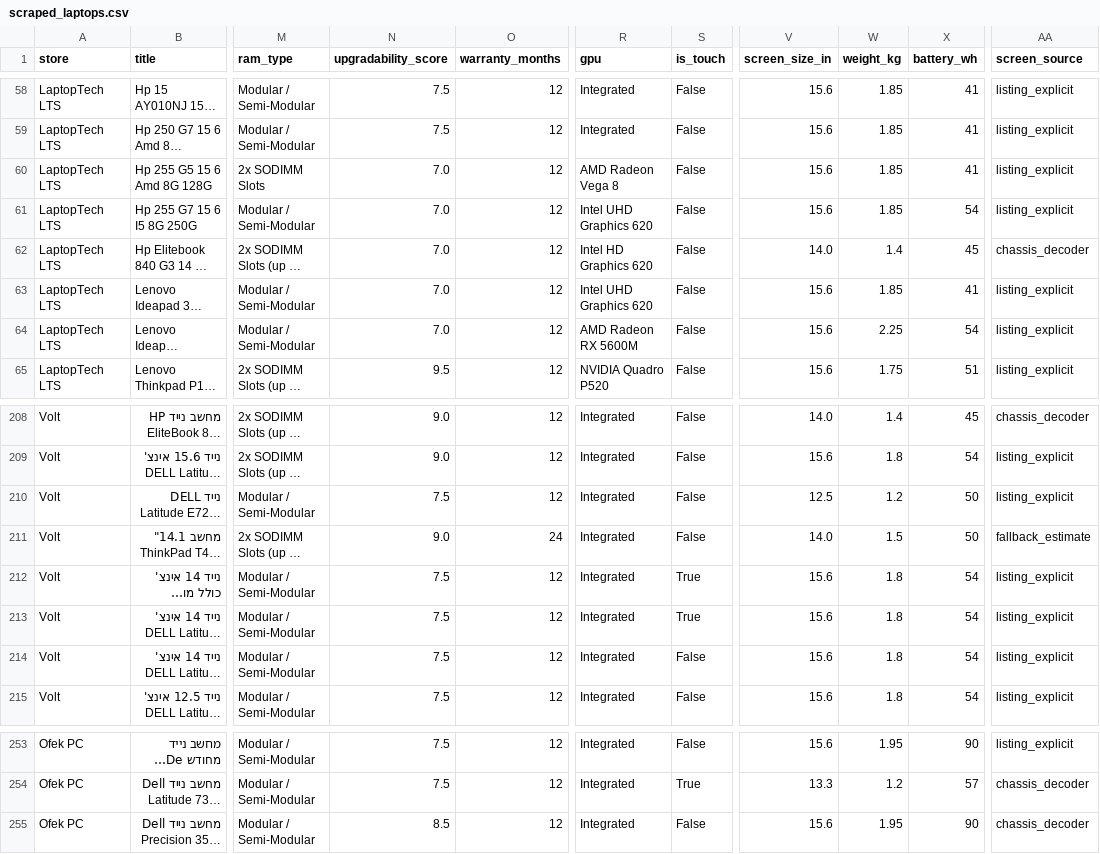
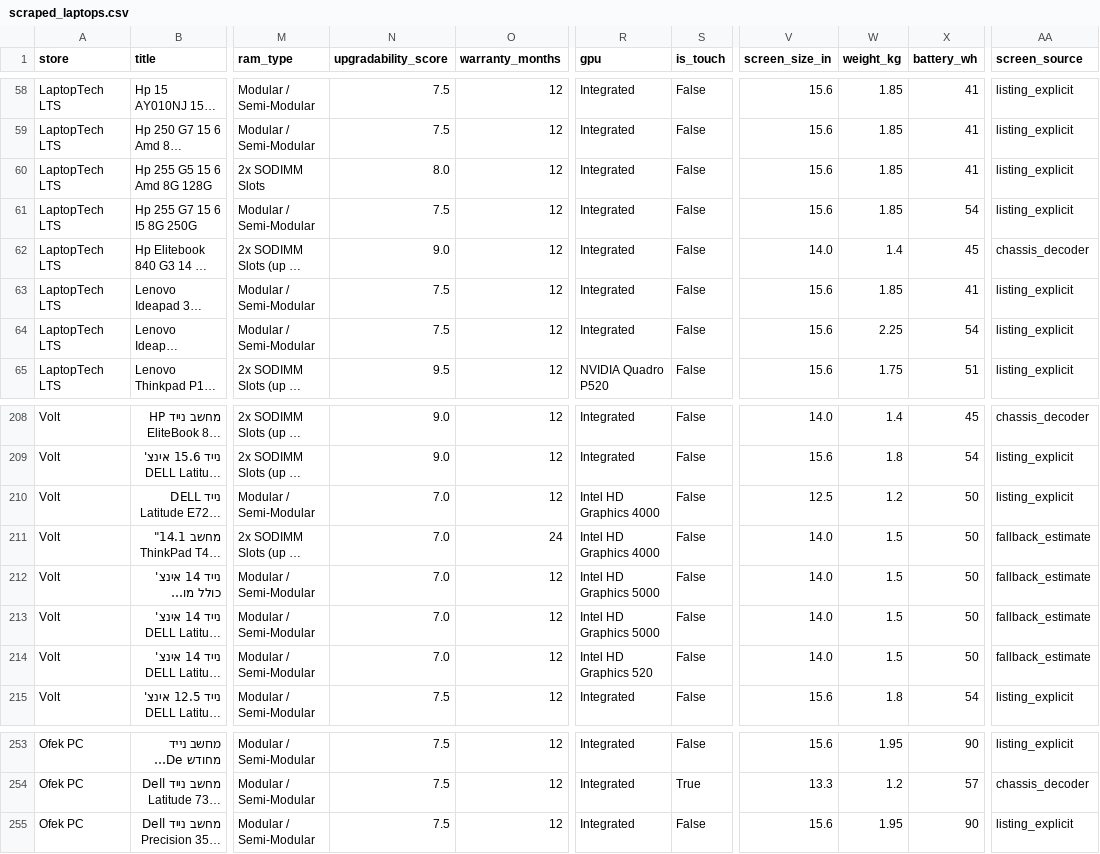
Before and after one commit to elonuziel/second-hand-pc, a CSV file: scraped_laptops.csv, drawn as a sheet; only a part is shown, gaps mark what is left out; long unchanged cells end in …; the diff covers the shown part only; the diff names each change by its address in the sheet, - before the commit and + after, or states it on an @@ line.

```diff
--- a/scraped_laptops.csv
+++ b/scraped_laptops.csv
-N60 (upgradability_score): 7.0
+N60 (upgradability_score): 8.0
-R60 (gpu): AMD Radeon Vega 8
+R60 (gpu): Integrated
-N61 (upgradability_score): 7.0
+N61 (upgradability_score): 7.5
-R61 (gpu): Intel UHD Graphics 620
+R61 (gpu): Integrated
-N62 (upgradability_score): 7.0
+N62 (upgradability_score): 9.0
-R62 (gpu): Intel HD Graphics 620
+R62 (gpu): Integrated
-N63:N64 (upgradability_score): 7.0
+N63:N64 (upgradability_score): 7.5
-R63 (gpu): Intel UHD Graphics 620
+R63 (gpu): Integrated
-R64 (gpu): AMD Radeon RX 5600M
+R64 (gpu): Integrated
-N210 (upgradability_score): 7.5
+N210 (upgradability_score): 7.0
-R210:R211 (gpu): Integrated
+R210:R211 (gpu): Intel HD Graphics 4000
-N211 (upgradability_score): 9.0
+N211 (upgradability_score): 7.0
-N212:N214 (upgradability_score): 7.5
+N212:N214 (upgradability_score): 7.0
-R212:R213 (gpu): Integrated
+R212:R213 (gpu): Intel HD Graphics 5000
-S212:S213 (is_touch): True
+S212:S213 (is_touch): False
-V212:V214 (screen_size_in): 15.6
+V212:V214 (screen_size_in): 14.0
-W212:W214 (weight_kg): 1.8
+W212:W214 (weight_kg): 1.5
-X212:X214 (battery_wh): 54
+X212:X214 (battery_wh): 50
-AA212:AA214 (screen_source): listing_explicit
+AA212:AA214 (screen_source): fallback_estimate
-R214 (gpu): Integrated
+R214 (gpu): Intel HD Graphics 520
-N255 (upgradability_score): 8.5
+N255 (upgradability_score): 7.5
-AA255 (screen_source): chassis_decoder
+AA255 (screen_source): listing_explicit
```
Also changed, not shown: 19 moved rows elsewhere in this file, scraped_mobile.csv, 4 other files.
